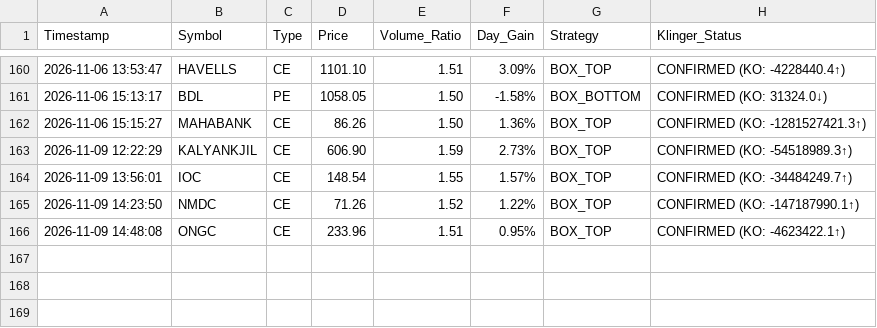
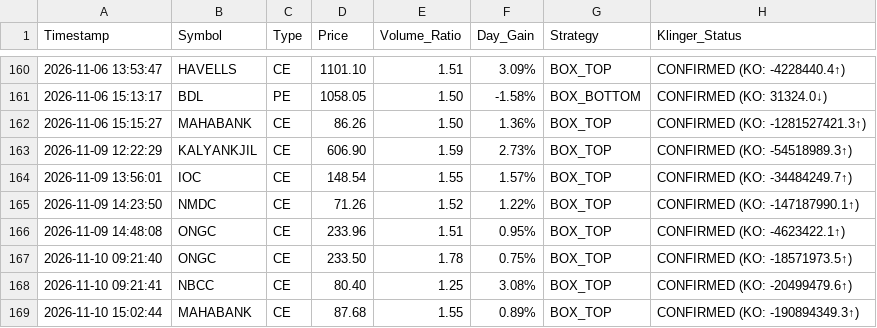
Before and after one commit to frzkhn155-ai/Final, a CSV file: box_trading_alerts.csv, drawn as a sheet; only a part is shown, gaps mark what is left out; the diff names each change by its address in the sheet, - before the commit and + after, or states it on an @@ line.

```diff
--- a/box_trading_alerts.csv
+++ b/box_trading_alerts.csv
+row 167: 2026-11-10 09:21:40 | ONGC | CE | 233.50 | 1.78 | 0.75% | BOX_TOP | CONFIRMED (KO: -18571973.5↑)
+row 168: 2026-11-10 09:21:41 | NBCC | CE | 80.40 | 1.25 | 3.08% | BOX_TOP | CONFIRMED (KO: -20499479.6↑)
+row 169: 2026-11-10 15:02:44 | MAHABANK | CE | 87.68 | 1.55 | 0.89% | BOX_TOP | CONFIRMED (KO: -190894349.3↑)
```
Also changed, not shown: gap_trading_alerts.csv, jev_decisions.csv, 9 other files.
